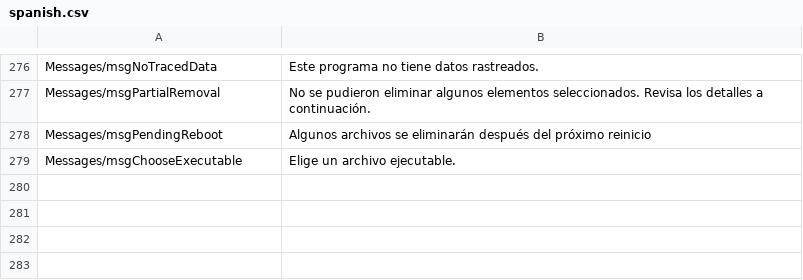
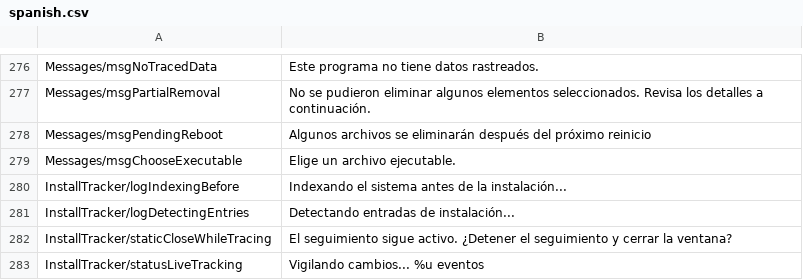
Before and after one commit to iseaprojects/cleanrift, a CSV file: languages/spanish.csv, drawn as a sheet; only a part is shown, gaps mark what is left out; the diff names each change by its address in the sheet, - before the commit and + after, or states it on an @@ line.

Commit message:
Add real-time install tracking and tracker UI fixes (#2)
Co-authored-by: CleanRift contributors <noreply@users.noreply.github.com>

```diff
--- a/languages/spanish.csv
+++ b/languages/spanish.csv
+row 280: InstallTracker/logIndexingBefore | Indexando el sistema antes de la instalación...
+row 281: InstallTracker/logDetectingEntries | Detectando entradas de instalación...
+row 282: InstallTracker/staticCloseWhileTracing | El seguimiento sigue activo. ¿Detener el seguimiento y cerrar la ventana?
+row 283: InstallTracker/statusLiveTracking | Vigilando cambios... %u eventos
```
Also changed, not shown: languages/english.csv, 14 other files.
